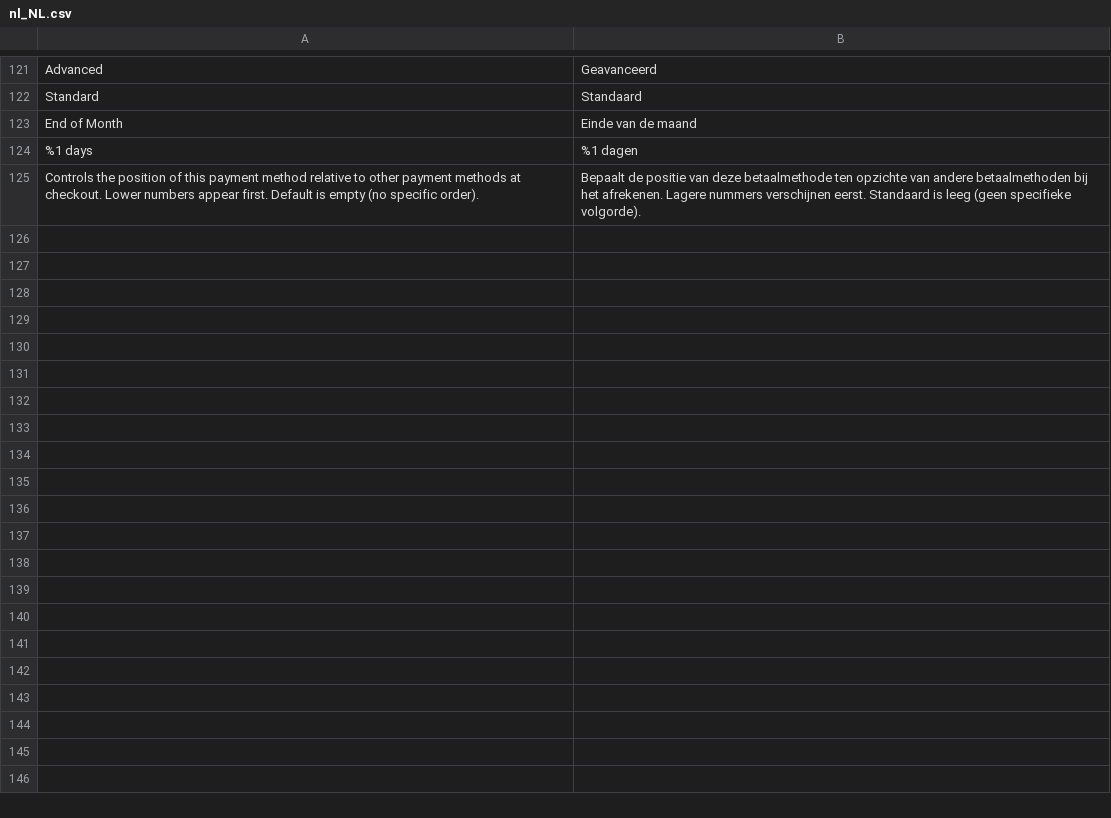
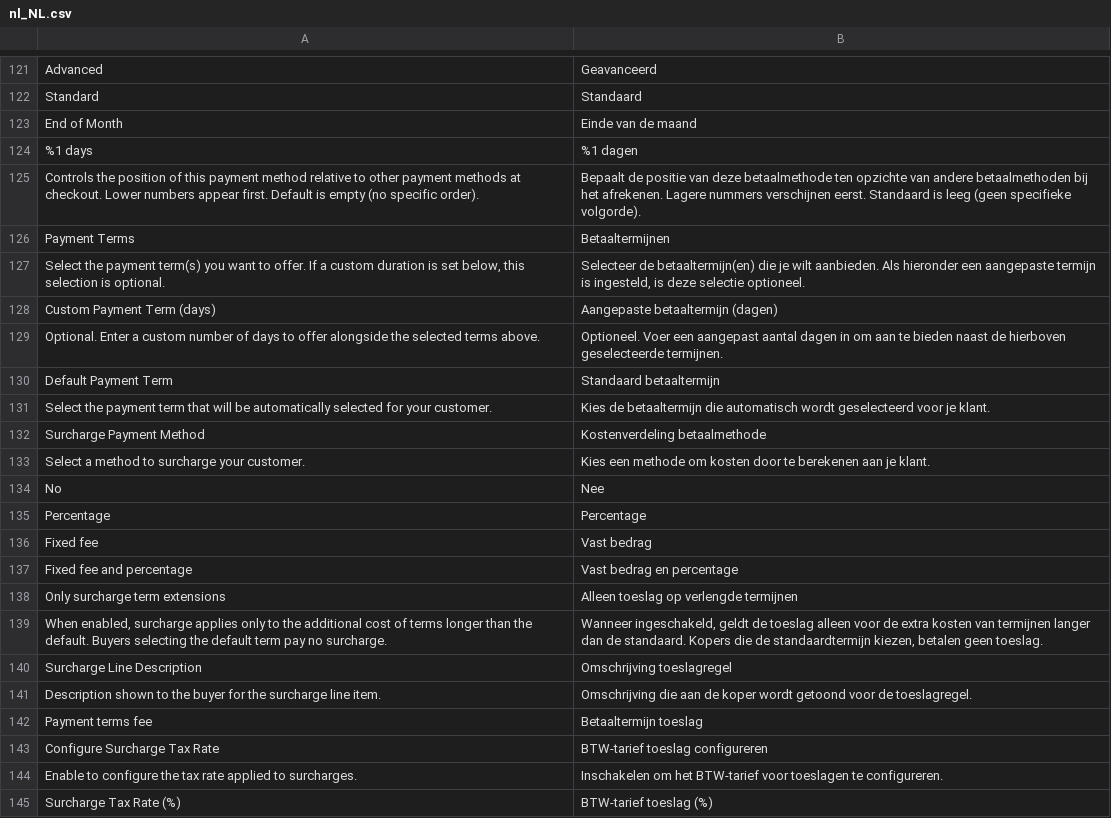
Before and after one commit to two-inc/magento-plugin, a CSV file: i18n/nl_NL.csv, drawn as a sheet; only a part is shown, gaps mark what is left out; the diff covers the shown part only; the diff names each change by its address in the sheet, - before the commit and + after, or states it on an @@ line.

```diff
--- a/i18n/nl_NL.csv
+++ b/i18n/nl_NL.csv
+row 126: Payment Terms | Betaaltermijnen
+row 127: Select the payment term(s) you want to offer. If a custom duration is set below, this selection is optional. | Selecteer de betaaltermijn(en) die je wilt aanbieden. Als hieronder een aangepaste termijn is ingesteld, is deze selectie optioneel.
+row 128: Custom Payment Term (days) | Aangepaste betaaltermijn (dagen)
+row 129: Optional. Enter a custom number of days to offer alongside the selected terms above. | Optioneel. Voer een aangepast aantal dagen in om aan te bieden naast de hierboven geselecteerde termijnen.
+row 130: Default Payment Term | Standaard betaaltermijn
+row 131: Select the payment term that will be automatically selected for your customer. | Kies de betaaltermijn die automatisch wordt geselecteerd voor je klant.
+row 132: Surcharge Payment Method | Kostenverdeling betaalmethode
+row 133: Select a method to surcharge your customer. | Kies een methode om kosten door te berekenen aan je klant.
+row 134: No | Nee
+row 135: Percentage | Percentage
+row 136: Fixed fee | Vast bedrag
+row 137: Fixed fee and percentage | Vast bedrag en percentage
+row 138: Only surcharge term extensions | Alleen toeslag op verlengde termijnen
+row 139: When enabled, surcharge applies only to the additional cost of terms longer than the default. Buyers selecting the default term pay no surcharge. | Wanneer ingeschakeld, geldt de toeslag alleen voor de extra kosten van termijnen langer dan de standaard. Kopers die de standaardtermijn kiezen, betalen geen toeslag.
+row 140: Surcharge Line Description | Omschrijving toeslagregel
+row 141: Description shown to the buyer for the surcharge line item. | Omschrijving die aan de koper wordt getoond voor de toeslagregel.
+row 142: Payment terms fee | Betaaltermijn toeslag
+row 143: Configure Surcharge Tax Rate | BTW-tarief toeslag configureren
+row 144: Enable to configure the tax rate applied to surcharges. | Inschakelen om het BTW-tarief voor toeslagen te configureren.
+row 145: Surcharge Tax Rate (%) | BTW-tarief toeslag (%)
```
Also changed, not shown: 16 added rows elsewhere in this file, i18n/nb_NO.csv, i18n/sv_SE.csv, 9 other files.
